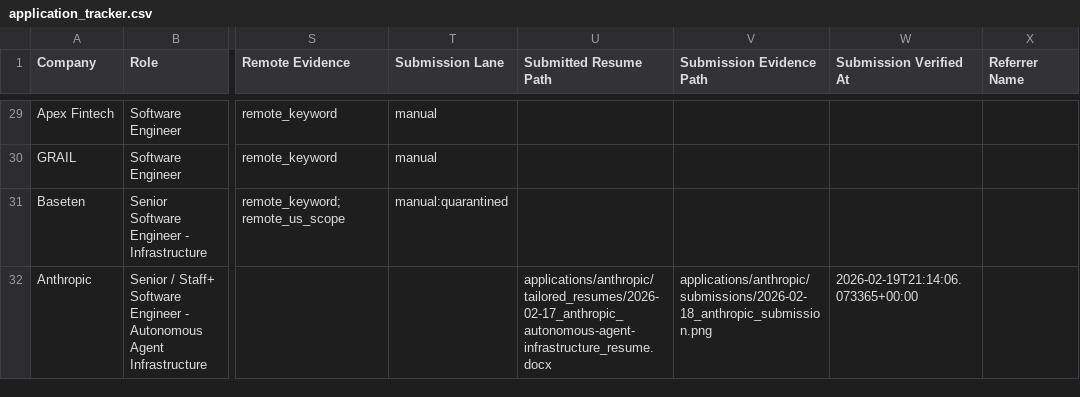
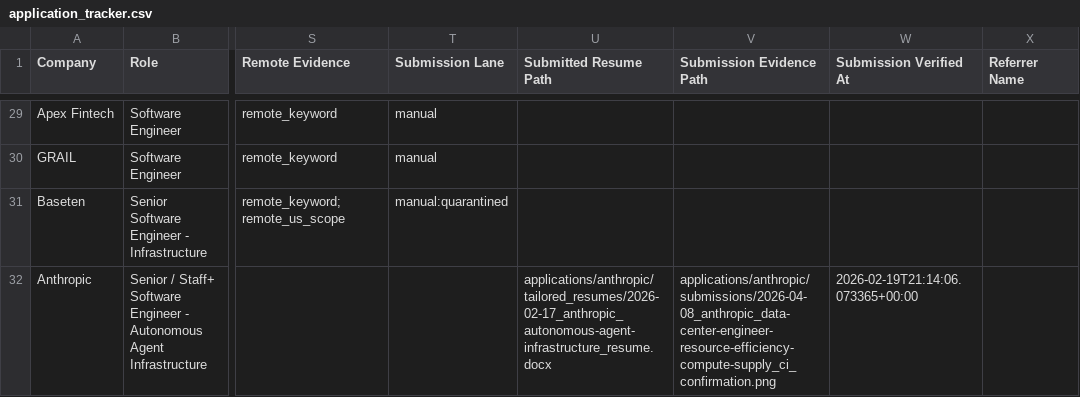
Before and after one commit to IgorGanapolsky/Resume, a CSV file: applications/job_applications/application_tracker.csv, drawn as a sheet; only a part is shown, gaps mark what is left out; the diff covers the shown part only; the diff names each change by its address in the sheet, - before the commit and + after, or states it on an @@ line.

```diff
--- a/applications/job_applications/application_tracker.csv
+++ b/applications/job_applications/application_tracker.csv
-V32 (Submission Evidence Path): applications/anthropic/submissions/2026-02-18_anthropic_submission.png
+V32 (Submission Evidence Path): applications/anthropic/submissions/2026-04-08_anthropic_data-center-engineer-resource-efficiency-compute-supply_ci_confirmation.png
```
Also changed, not shown: 50 edited cells elsewhere in this file, 7 other files.
